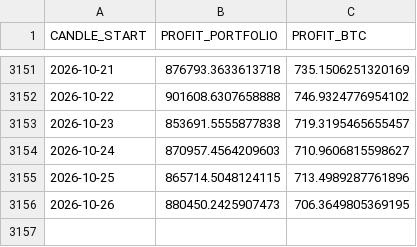
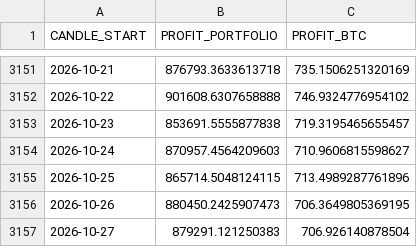
Before and after one commit to Alperenlcr/trade_bot_results, a CSV file: data/tables/daily.csv, drawn as a sheet; only a part is shown, gaps mark what is left out.

```diff
--- a/data/tables/daily.csv
+++ b/data/tables/daily.csv
@@ -3156 +3156,2 @@ CANDLE_START,PROFIT_PORTFOLIO,PROFIT_BTC
 2026-10-26,880450.2425907473,706.3649805369195
+2026-10-27,879291.121250383,706.926140878504
```
Also changed, not shown: data/tables/1y.csv, data/tables/3m.csv, 7 other files.
